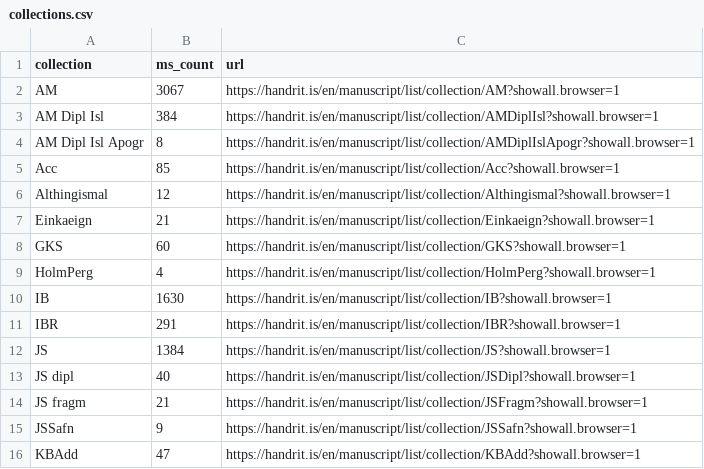
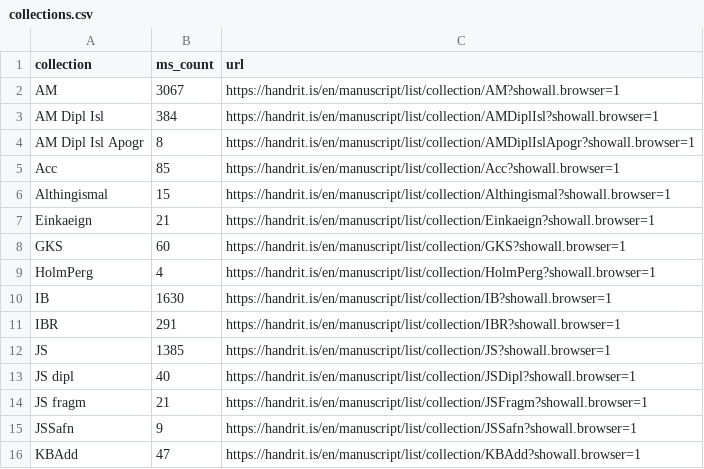
Before and after one commit to arbeitsgruppe-digitale-altnordistik/Sammlung-Toole, a CSV file: data/collections.csv, drawn as a sheet; only a part is shown.

```diff
--- a/data/collections.csv
+++ b/data/collections.csv
@@ -5,3 +5,3 @@ AM Dipl Isl Apogr,8,https://handrit.is/en/manuscript/list/collection/AMDiplIslAp
 Acc,85,https://handrit.is/en/manuscript/list/collection/Acc?showall.browser=1
-Althingismal,12,https://handrit.is/en/manuscript/list/collection/Althingismal?showall.browser=1
+Althingismal,15,https://handrit.is/en/manuscript/list/collection/Althingismal?showall.browser=1
 Einkaeign,21,https://handrit.is/en/manuscript/list/collection/Einkaeign?showall.browser=1
@@ -11,3 +11,3 @@ IB,1630,https://handrit.is/en/manuscript/list/collection/IB?showall.browser=1
 IBR,291,https://handrit.is/en/manuscript/list/collection/IBR?showall.browser=1
-JS,1384,https://handrit.is/en/manuscript/list/collection/JS?showall.browser=1
+JS,1385,https://handrit.is/en/manuscript/list/collection/JS?showall.browser=1
 JS dipl,40,https://handrit.is/en/manuscript/list/collection/JSDipl?showall.browser=1
```
Also changed, not shown: 4 other files.
